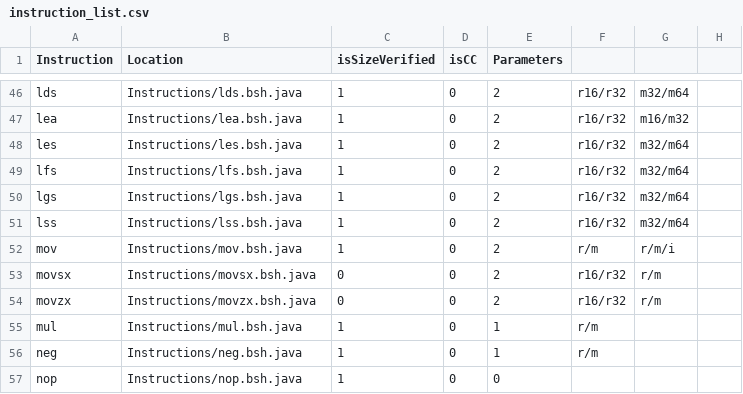
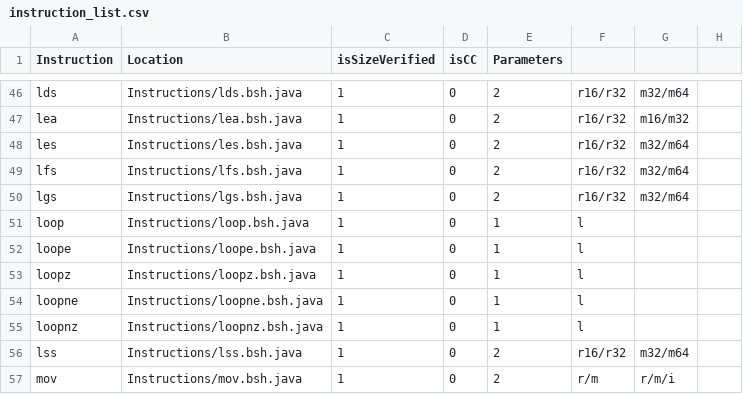
Before and after one commit to thejenigrace/thsst-calvis, a CSV file: Instructions/instruction_list.csv, drawn as a sheet; only a part is shown, gaps mark what is left out; the shorter side is filled out with more unchanged rows; the diff names each change by its address in the sheet, - before the commit and + after, or states it on an @@ line.

```diff
--- a/Instructions/instruction_list.csv
+++ b/Instructions/instruction_list.csv
+row 51: loop | Instructions/loop.bsh.java | 1 | 0 | 1 | l
+row 52: loope | Instructions/loope.bsh.java | 1 | 0 | 1 | l
+row 53: loopz | Instructions/loopz.bsh.java | 1 | 0 | 1 | l
+row 54: loopne | Instructions/loopne.bsh.java | 1 | 0 | 1 | l
+row 55: loopnz | Instructions/loopnz.bsh.java | 1 | 0 | 1 | l
```
Also changed, not shown: 7 other files.
